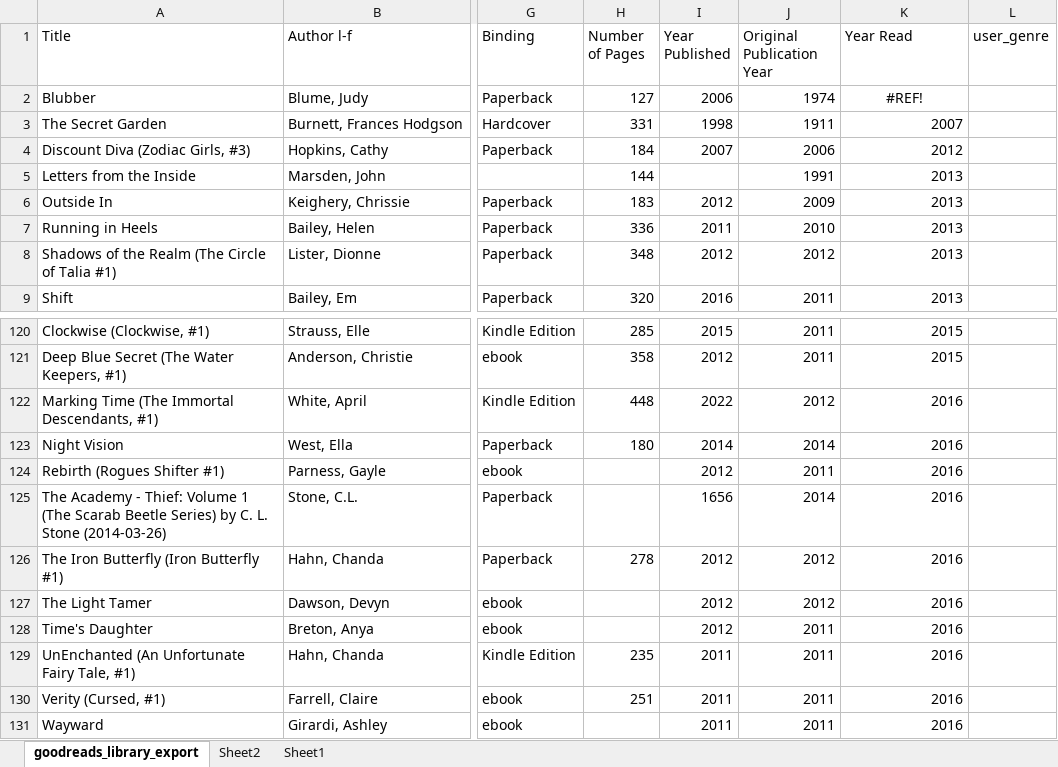
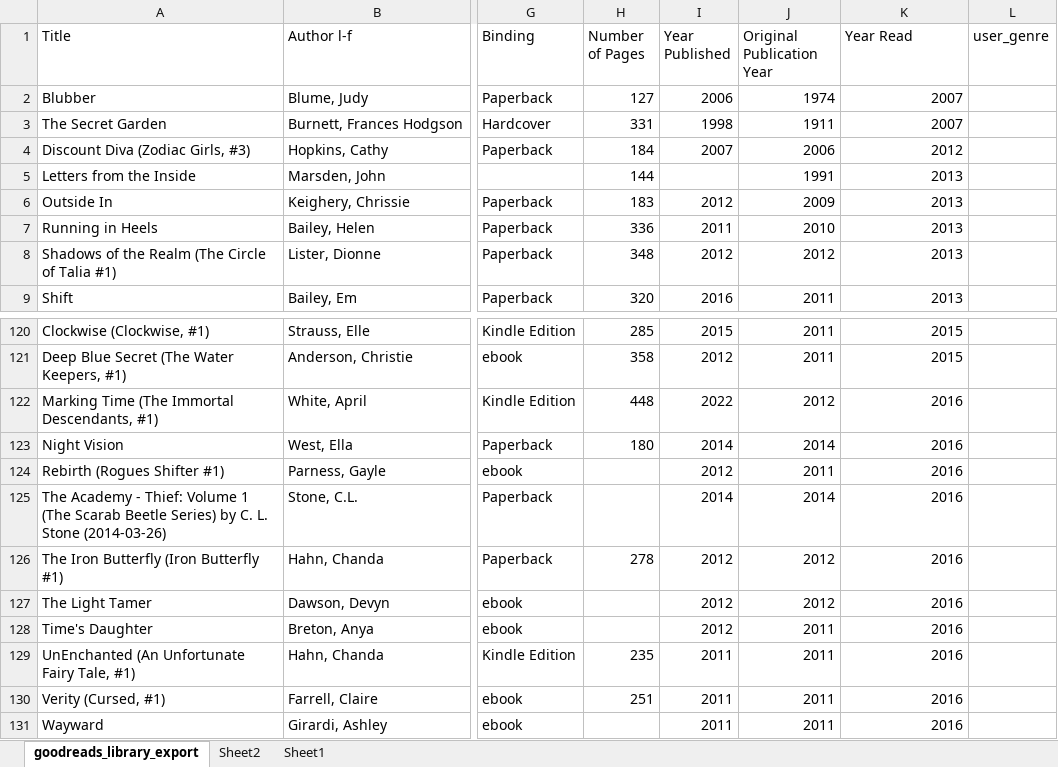
Before and after one commit to awesomecosmos/Aayushi-World-of-Books, an Excel workbook: data/simplified_book_list.xlsx, sheet goodreads_library_export, drawn as a sheet; only a part is shown, gaps mark what is left out; values as stored, in another font and other column widths than the file's, no borders; the diff names each change by its address in the sheet, - before the commit and + after, or states it on an @@ line.

Commit message:
updated data + viz

```diff
--- a/data/simplified_book_list.xlsx (sheet goodreads_library_export)
+++ b/data/simplified_book_list.xlsx (sheet goodreads_library_export)
-K2 (Year Read): #REF!
+K2 (Year Read): 2007
-K2 alignment: center
+K2 alignment: right
-I125 (Year Published): 1656
+I125 (Year Published): 2014
```
Also changed, not shown: 1 other file.
